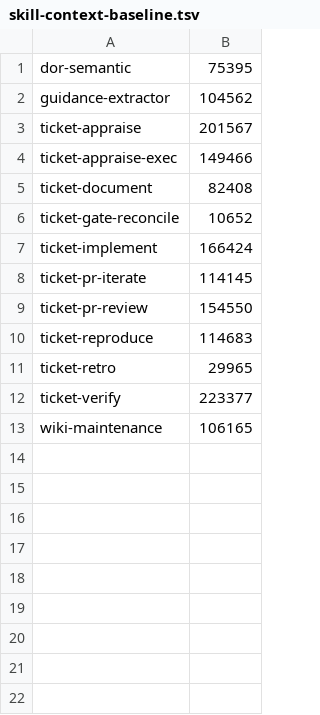
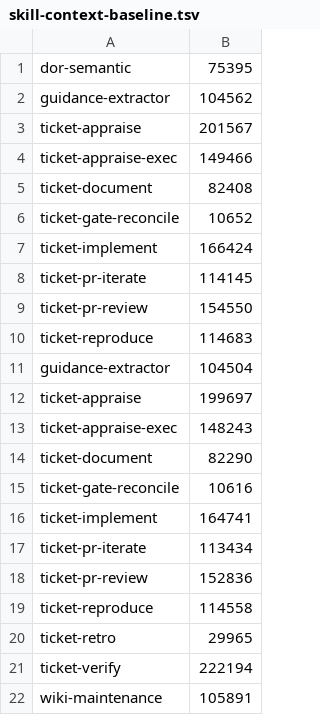
Before and after one commit to rogueprocess13/claude-plugins, a TSV file: scripts/skill-context-baseline.tsv, drawn as a sheet.

Commit message:
chore: lower skill-size baselines after skill-glue-collapse

```diff
--- a/scripts/skill-context-baseline.tsv
+++ b/scripts/skill-context-baseline.tsv
@@ -10,4 +10,13 @@ ticket-pr-review	154550
 ticket-reproduce	114683
+guidance-extractor	104504
+ticket-appraise	199697
+ticket-appraise-exec	148243
+ticket-document	82290
+ticket-gate-reconcile	10616
+ticket-implement	164741
+ticket-pr-iterate	113434
+ticket-pr-review	152836
+ticket-reproduce	114558
 ticket-retro	29965
-ticket-verify	223377
-wiki-maintenance	106165
+ticket-verify	222194
+wiki-maintenance	105891
```
Also changed, not shown: scripts/skill-size-baseline.tsv.
